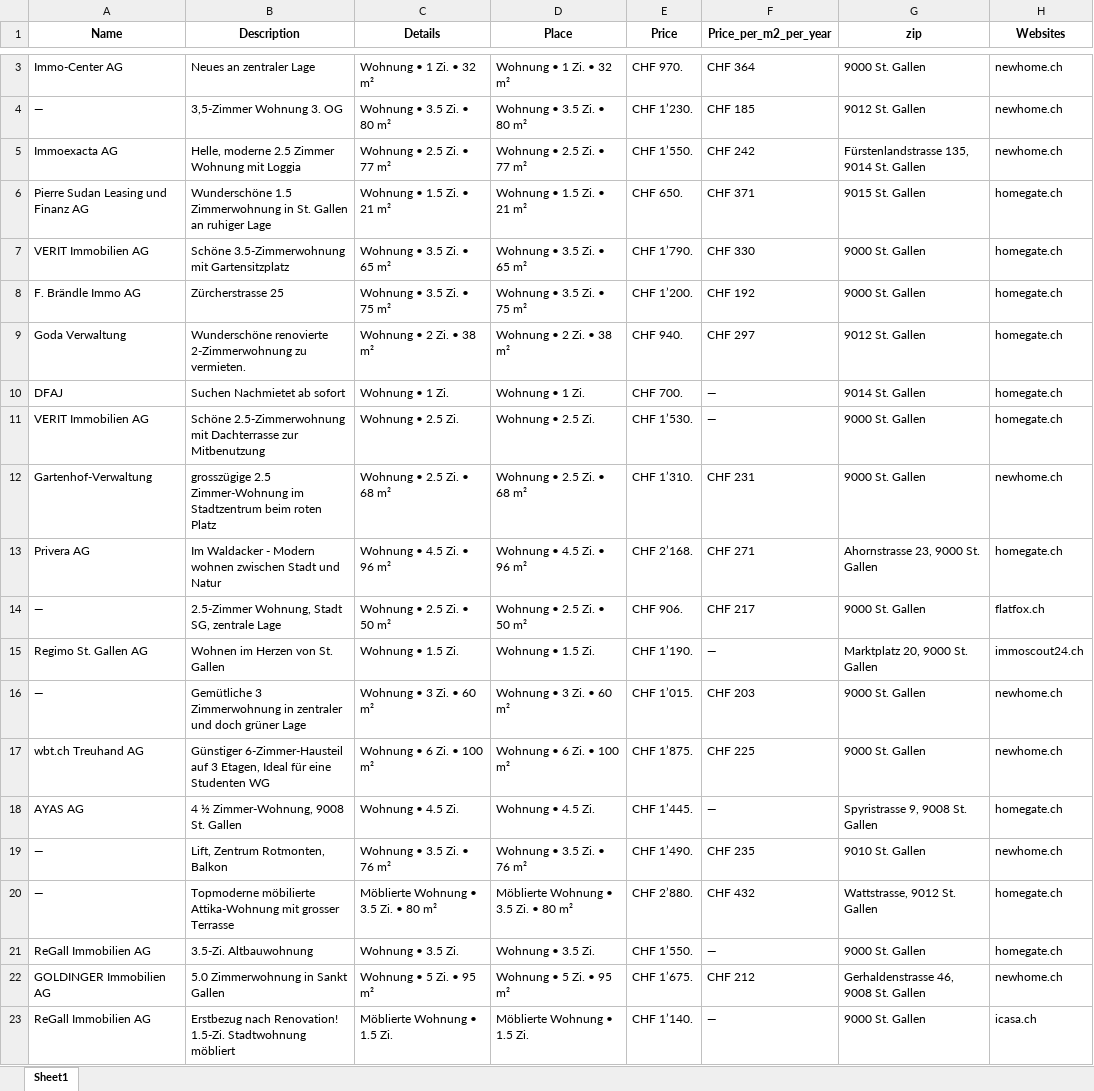
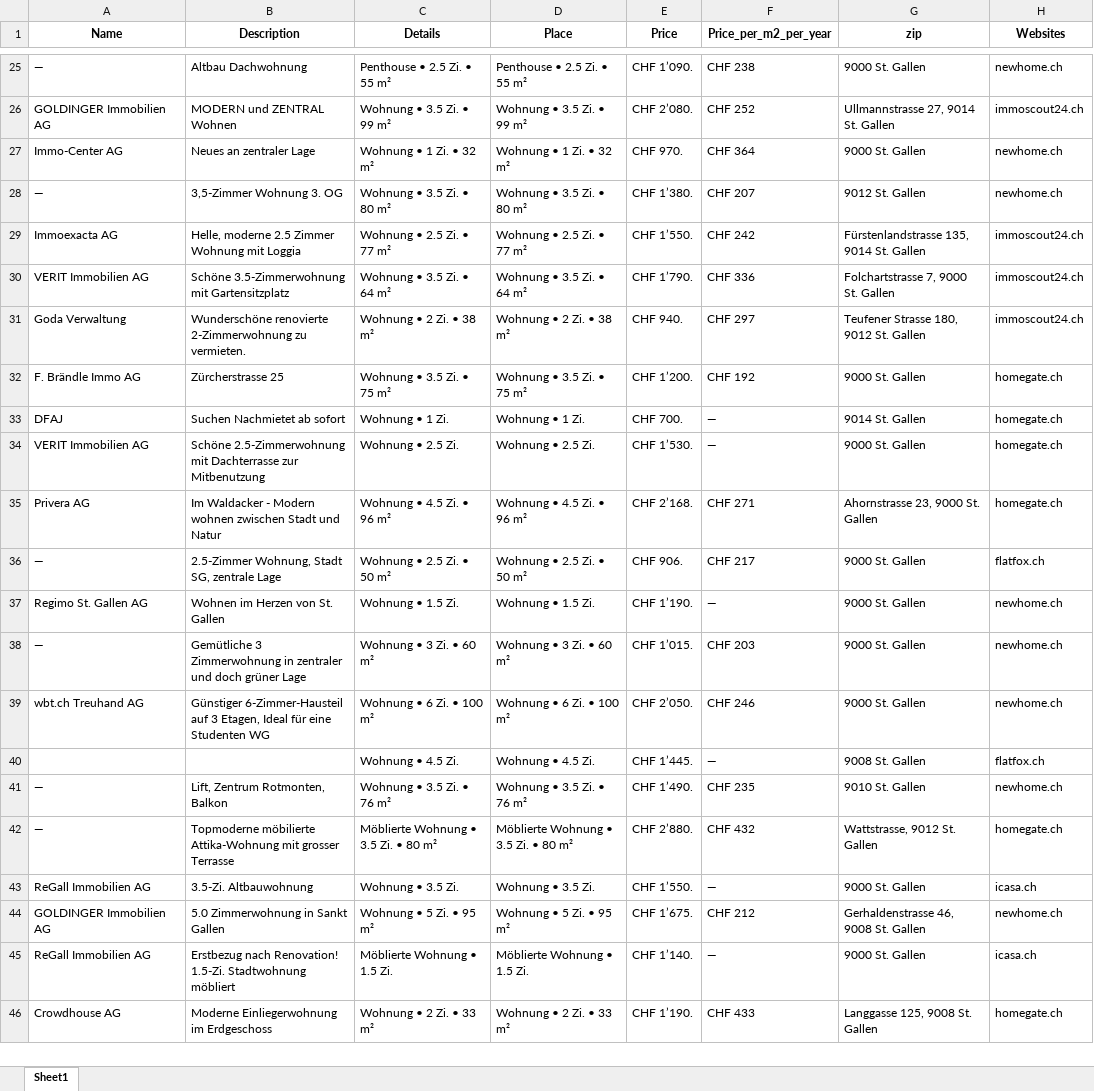
Before and after one commit to lorexzx/CS, an Excel workbook: Immobilienliste.xlsx, sheet Sheet1, drawn as a sheet; only a part is shown, gaps mark what is left out; the shorter side is filled out with more unchanged rows; values as stored, in another font and other column widths than the file's, no borders; removed rows and columns are numbered as before the commit, all else as after; the diff covers the shown part only; the diff names each change by its address in the sheet, - before the commit and + after, or states it on an @@ line.

Commit message:
Updated Immobilienliste via Workflow

```diff
--- a/Immobilienliste.xlsx (sheet Sheet1)
+++ b/Immobilienliste.xlsx (sheet Sheet1)
+row 25: — | Altbau Dachwohnung | Penthouse • 2.5 Zi. • 55 m² | Penthouse • 2.5 Zi. • 55 m² | CHF 1’090. | CHF 238 | 9000 St. Gallen | newhome.ch
+row 26: GOLDINGER Immobilien AG | MODERN und ZENTRAL Wohnen | Wohnung • 3.5 Zi. • 99 m² | Wohnung • 3.5 Zi. • 99 m² | CHF 2’080. | CHF 252 | Ullmannstrasse 27, 9014 St. Gallen | immoscout24.ch
-E28 (Price): CHF 1’230.
+E28 (Price): CHF 1’380.
-F28 (Price_per_m2_per_year): CHF 185
+F28 (Price_per_m2_per_year): CHF 207
-H29 (Websites): newhome.ch
+H29 (Websites): immoscout24.ch
-row 6: Pierre Sudan Leasing und Finanz AG | Wunderschöne 1.5 Zimmerwohnung in St. Gallen an ruhiger Lage | Wohnung • 1.5 Zi. • 21 m² | Wohnung • 1.5 Zi. • 21 m² | CHF 650. | CHF 371 | 9015 St. Gallen | homegate.ch
-C30 (Details): Wohnung • 3.5 Zi. • 65 m²
+C30 (Details): Wohnung • 3.5 Zi. • 64 m²
-D30 (Place): Wohnung • 3.5 Zi. • 65 m²
+D30 (Place): Wohnung • 3.5 Zi. • 64 m²
-F30 (Price_per_m2_per_year): CHF 330
+F30 (Price_per_m2_per_year): CHF 336
-G30 (zip): 9000 St. Gallen
+G30 (zip): Folchartstrasse 7, 9000 St. Gallen
-H30 (Websites): homegate.ch
+H30 (Websites): immoscout24.ch
+row 31: Goda Verwaltung | Wunderschöne renovierte 2-Zimmerwohnung zu vermieten. | Wohnung • 2 Zi. • 38 m² | Wohnung • 2 Zi. • 38 m² | CHF 940. | CHF 297 | Teufener Strasse 180, 9012 St. Gallen | immoscout24.ch
-row 9: Goda Verwaltung | Wunderschöne renovierte 2-Zimmerwohnung zu vermieten. | Wohnung • 2 Zi. • 38 m² | Wohnung • 2 Zi. • 38 m² | CHF 940. | CHF 297 | 9012 St. Gallen | homegate.ch
-row 12: Gartenhof-Verwaltung | grosszügige 2.5 Zimmer-Wohnung im Stadtzentrum beim roten Platz | Wohnung • 2.5 Zi. • 68 m² | Wohnung • 2.5 Zi. • 68 m² | CHF 1’310. | CHF 231 | 9000 St. Gallen | newhome.ch
-G37 (zip): Marktplatz 20, 9000 St. Gallen
+G37 (zip): 9000 St. Gallen
-H37 (Websites): immoscout24.ch
+H37 (Websites): newhome.ch
-E39 (Price): CHF 1’875.
+E39 (Price): CHF 2’050.
-F39 (Price_per_m2_per_year): CHF 225
+F39 (Price_per_m2_per_year): CHF 246
-A40 (Name): AYAS AG
+A40 (Name): (empty)
-B40 (Description): 4 ½ Zimmer-Wohnung, 9008 St. Gallen
+B40 (Description): (empty)
-G40 (zip): Spyristrasse 9, 9008 St. Gallen
+G40 (zip): 9008 St. Gallen
-H40 (Websites): homegate.ch
+H40 (Websites): flatfox.ch
-H43 (Websites): homegate.ch
+H43 (Websites): icasa.ch
```
Also changed, not shown: 41 added rows, 41 removed rows and 26 edited cells elsewhere in this sheet.
